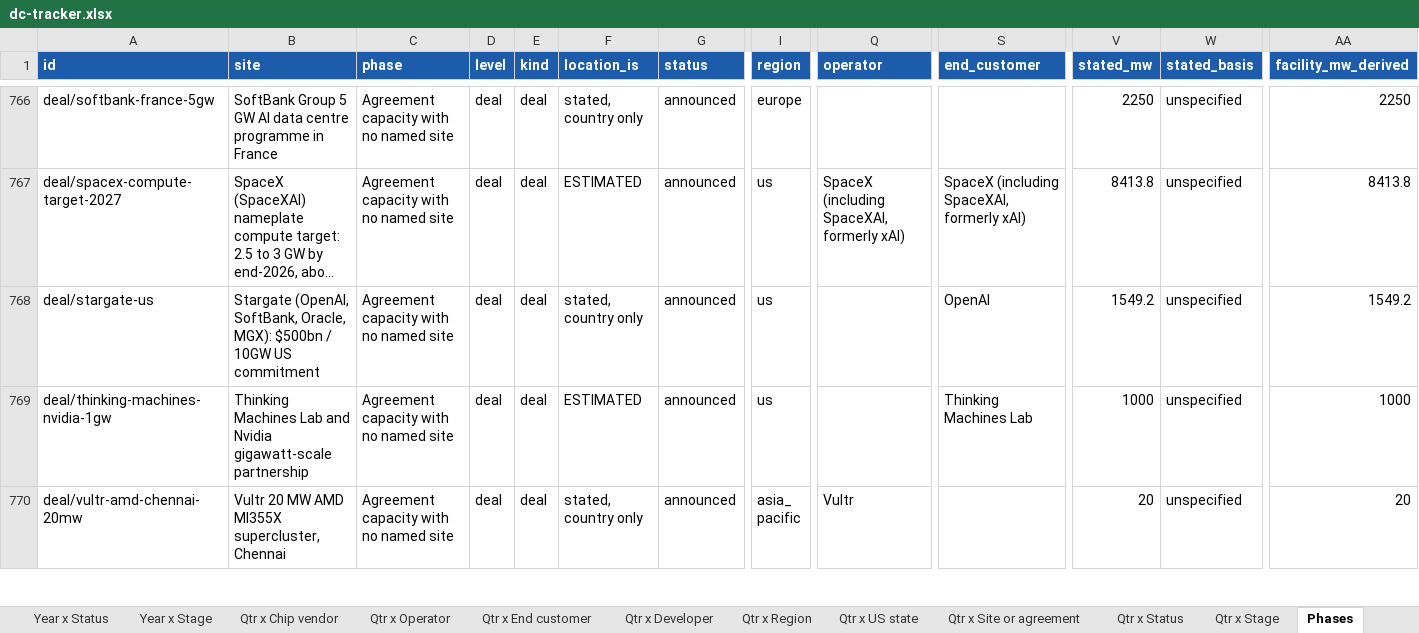
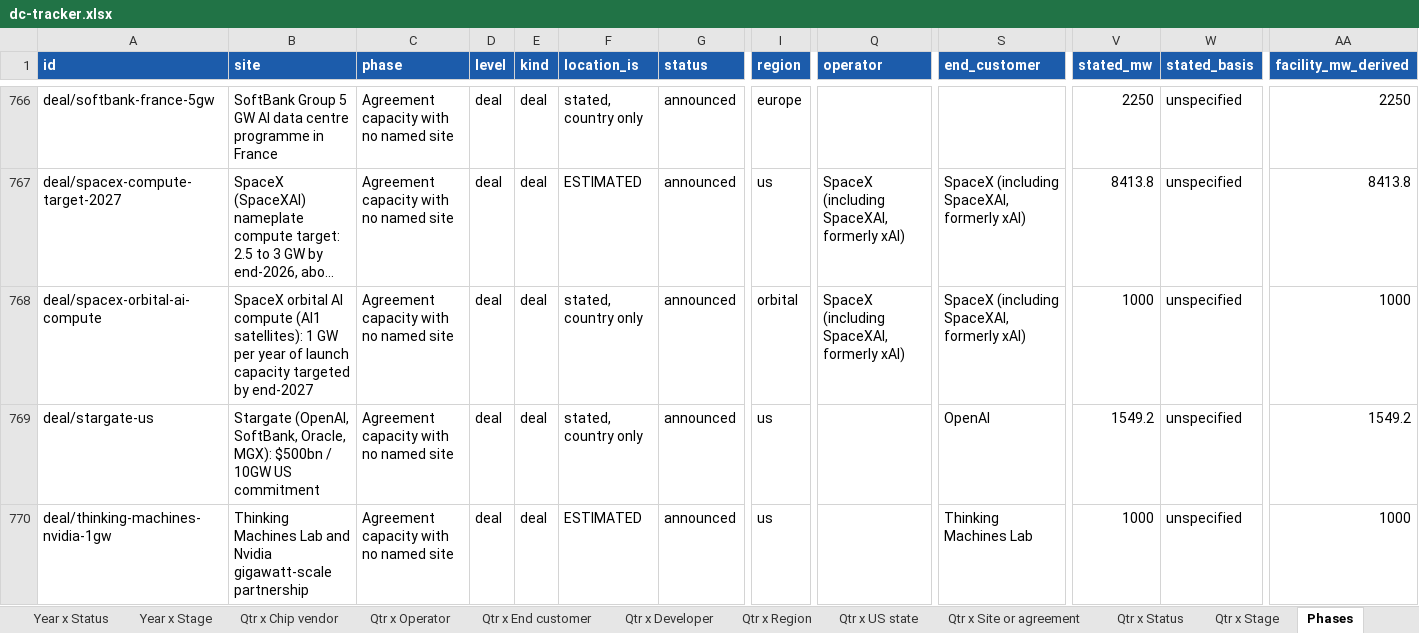
Before and after one commit to bernardhaswell/dcbuildsio, an Excel workbook: data/dc-tracker.xlsx, sheet Phases, drawn as a sheet; only a part is shown, gaps mark what is left out; the shorter side is filled out with more unchanged rows; long unchanged cells end in …; values as stored, in another font and other column widths than the file's, no borders; rows hold the shown columns only; the diff names each change by its address in the sheet, - before the commit and + after, or states it on an @@ line.

```diff
--- a/data/dc-tracker.xlsx (sheet Phases)
+++ b/data/dc-tracker.xlsx (sheet Phases)
+row 768: deal/spacex-orbital-ai-compute | SpaceX orbital AI compute (AI1 satellites): 1 GW per year of launch capacity targeted by end-2027 | Agreement capacity with no named site | deal | deal | stated, country only | announced | orbital | SpaceX (including SpaceXAI, formerly xAI) | SpaceX (including SpaceXAI, formerly xAI) | 1000 | unspecified | 1000
```
Also changed, not shown: sheet Year x Developer, sheet Year x Operator, sheet Qtr x Developer, sheet Qtr x Operator, sheet Deployment, sheet Sources, 16 more sheets, 23 other files.
